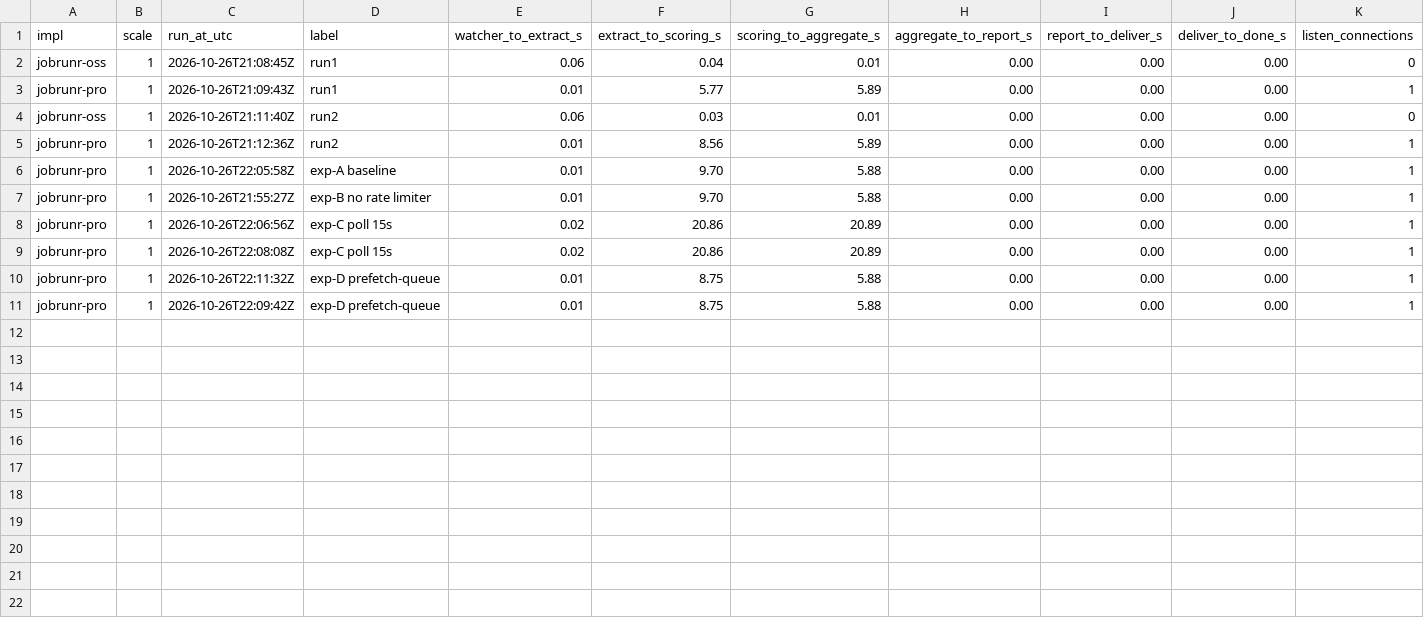
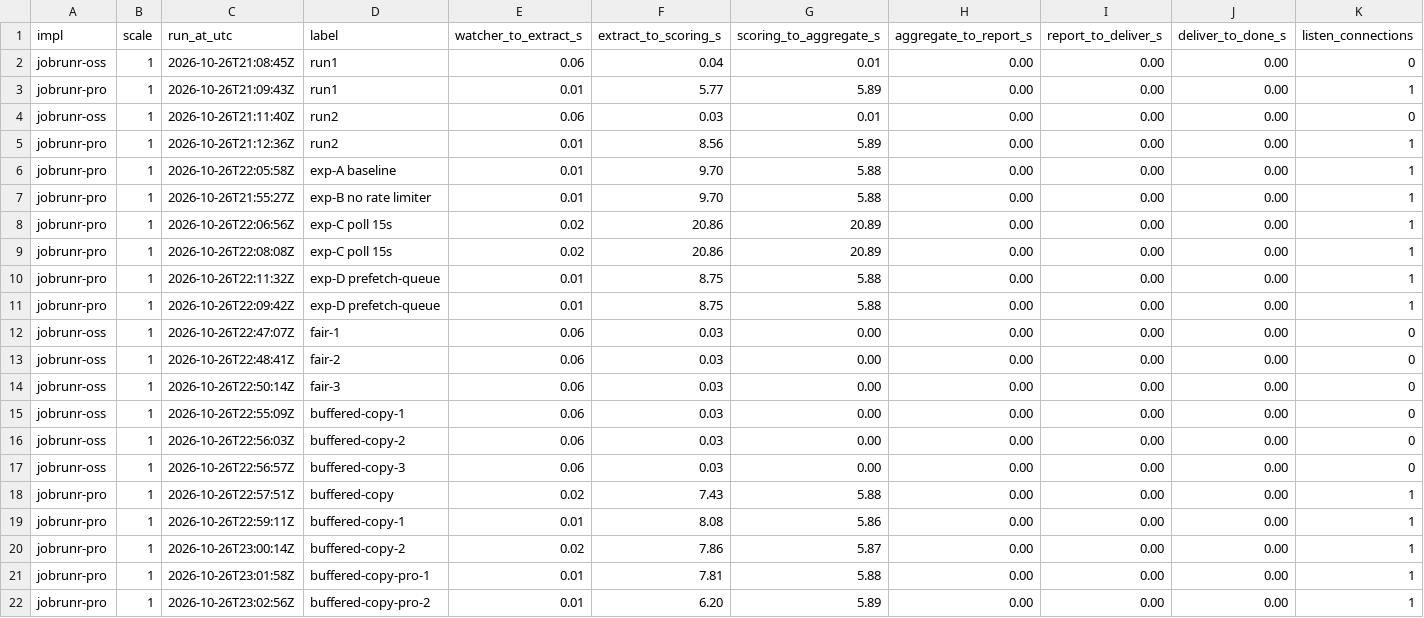
Before and after one commit to iNicholasBE/control-m-to-java, a CSV file: results/jobrunr/hops.csv, drawn as a sheet; the diff names each change by its address in the sheet, - before the commit and + after, or states it on an @@ line.

```diff
--- a/results/jobrunr/hops.csv
+++ b/results/jobrunr/hops.csv
+row 12: jobrunr-oss | 1 | 2026-10-26T22:47:07Z | fair-1 | 0.06 | 0.03 | 0.00 | 0.00 | 0.00 | 0.00 | 0
+row 13: jobrunr-oss | 1 | 2026-10-26T22:48:41Z | fair-2 | 0.06 | 0.03 | 0.00 | 0.00 | 0.00 | 0.00 | 0
+row 14: jobrunr-oss | 1 | 2026-10-26T22:50:14Z | fair-3 | 0.06 | 0.03 | 0.00 | 0.00 | 0.00 | 0.00 | 0
+row 15: jobrunr-oss | 1 | 2026-10-26T22:55:09Z | buffered-copy-1 | 0.06 | 0.03 | 0.00 | 0.00 | 0.00 | 0.00 | 0
+row 16: jobrunr-oss | 1 | 2026-10-26T22:56:03Z | buffered-copy-2 | 0.06 | 0.03 | 0.00 | 0.00 | 0.00 | 0.00 | 0
+row 17: jobrunr-oss | 1 | 2026-10-26T22:56:57Z | buffered-copy-3 | 0.06 | 0.03 | 0.00 | 0.00 | 0.00 | 0.00 | 0
+row 18: jobrunr-pro | 1 | 2026-10-26T22:57:51Z | buffered-copy | 0.02 | 7.43 | 5.88 | 0.00 | 0.00 | 0.00 | 1
+row 19: jobrunr-pro | 1 | 2026-10-26T22:59:11Z | buffered-copy-1 | 0.01 | 8.08 | 5.86 | 0.00 | 0.00 | 0.00 | 1
+row 20: jobrunr-pro | 1 | 2026-10-26T23:00:14Z | buffered-copy-2 | 0.02 | 7.86 | 5.87 | 0.00 | 0.00 | 0.00 | 1
+row 21: jobrunr-pro | 1 | 2026-10-26T23:01:58Z | buffered-copy-pro-1 | 0.01 | 7.81 | 5.88 | 0.00 | 0.00 | 0.00 | 1
+row 22: jobrunr-pro | 1 | 2026-10-26T23:02:56Z | buffered-copy-pro-2 | 0.01 | 6.20 | 5.89 | 0.00 | 0.00 | 0.00 | 1
```
Also changed, not shown: results/jobrunr/windows.csv, 1 other file.
